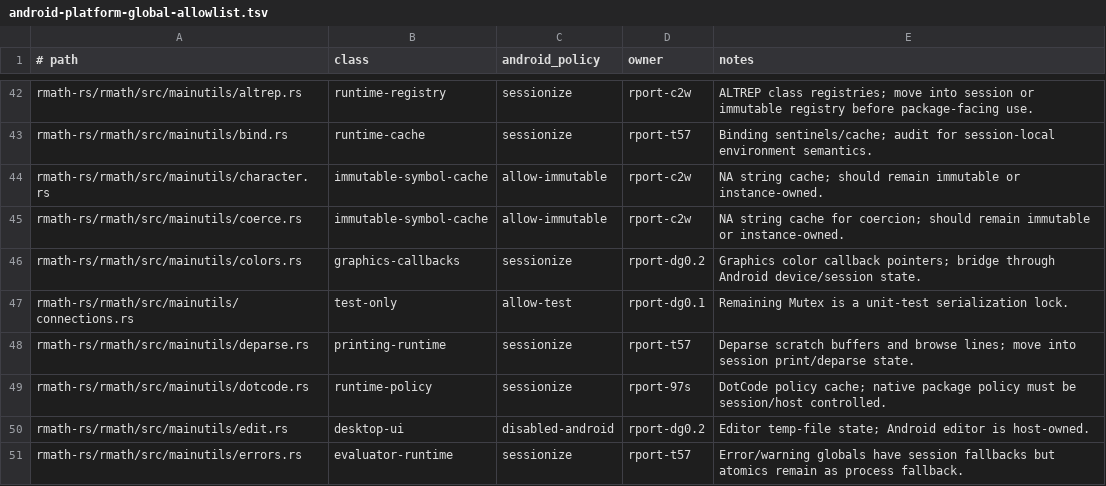
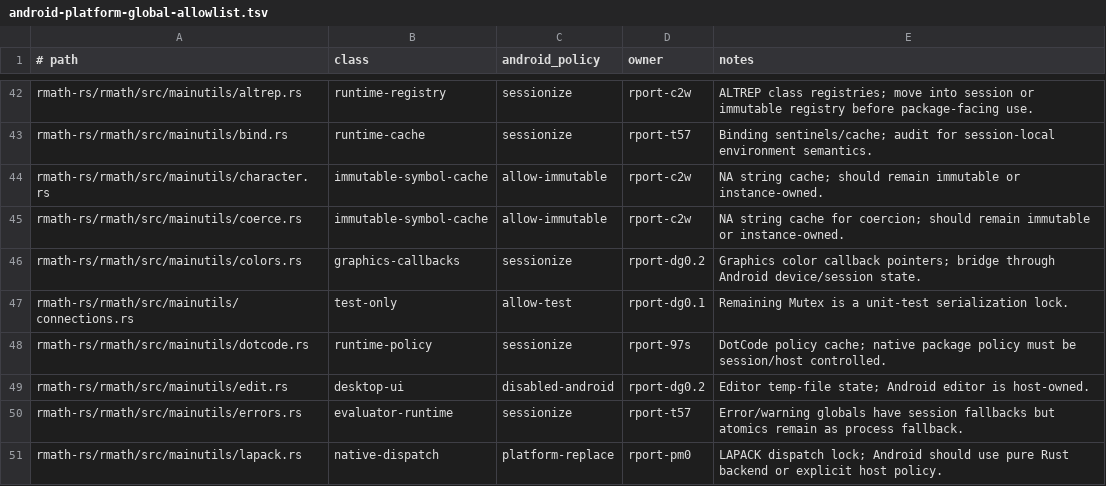
Before and after one commit to bernaferrari/R-rust, a TSV file: docs/android-platform-global-allowlist.tsv, drawn as a sheet; only a part is shown, gaps mark what is left out; the shorter side is filled out with more unchanged rows.

Commit message:
Sessionize deparse scratch state

```diff
--- a/docs/android-platform-global-allowlist.tsv
+++ b/docs/android-platform-global-allowlist.tsv
@@ -47,3 +47,2 @@ rmath-rs/rmath/src/mainutils/colors.rs	graphics-callbacks	sessionize	rport-dg0.2
 rmath-rs/rmath/src/mainutils/connections.rs	test-only	allow-test	rport-dg0.1	Remaining Mutex is a unit-test serialization lock.
-rmath-rs/rmath/src/mainutils/deparse.rs	printing-runtime	sessionize	rport-t57	Deparse scratch buffers and browse lines; move into session print/deparse state.
 rmath-rs/rmath/src/mainutils/dotcode.rs	runtime-policy	sessionize	rport-97s	DotCode policy cache; native package policy must be session/host controlled.
```
Also changed, not shown: 2 other files.
